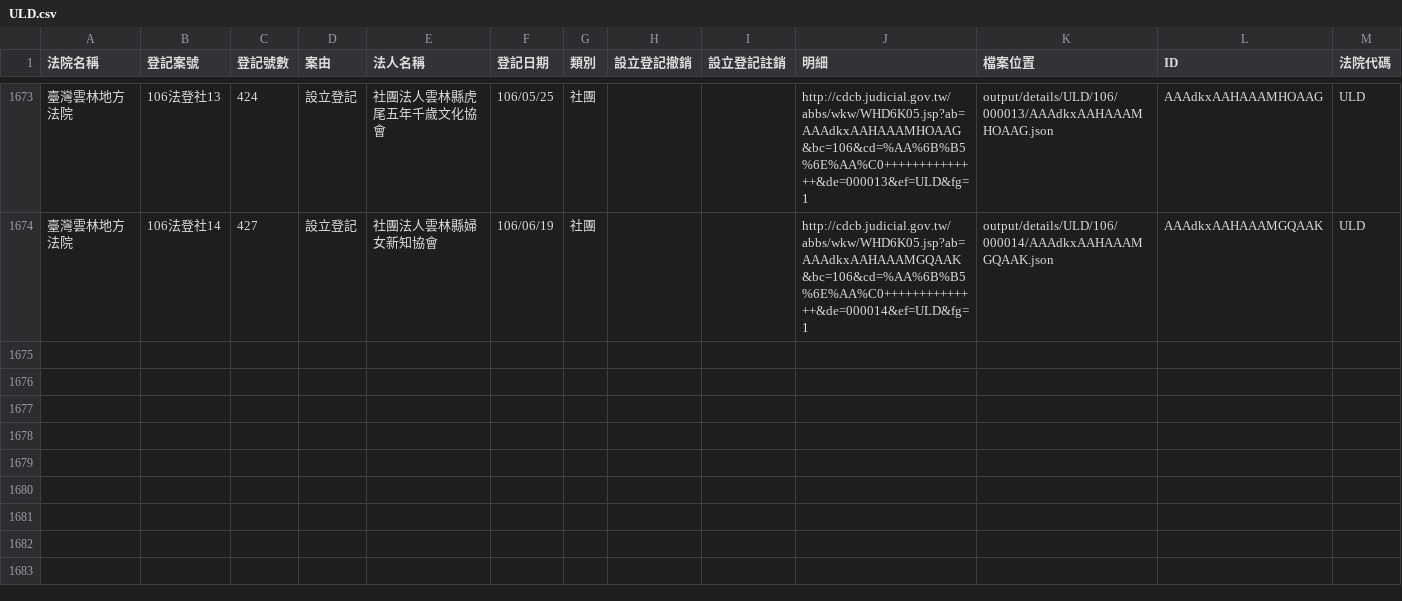
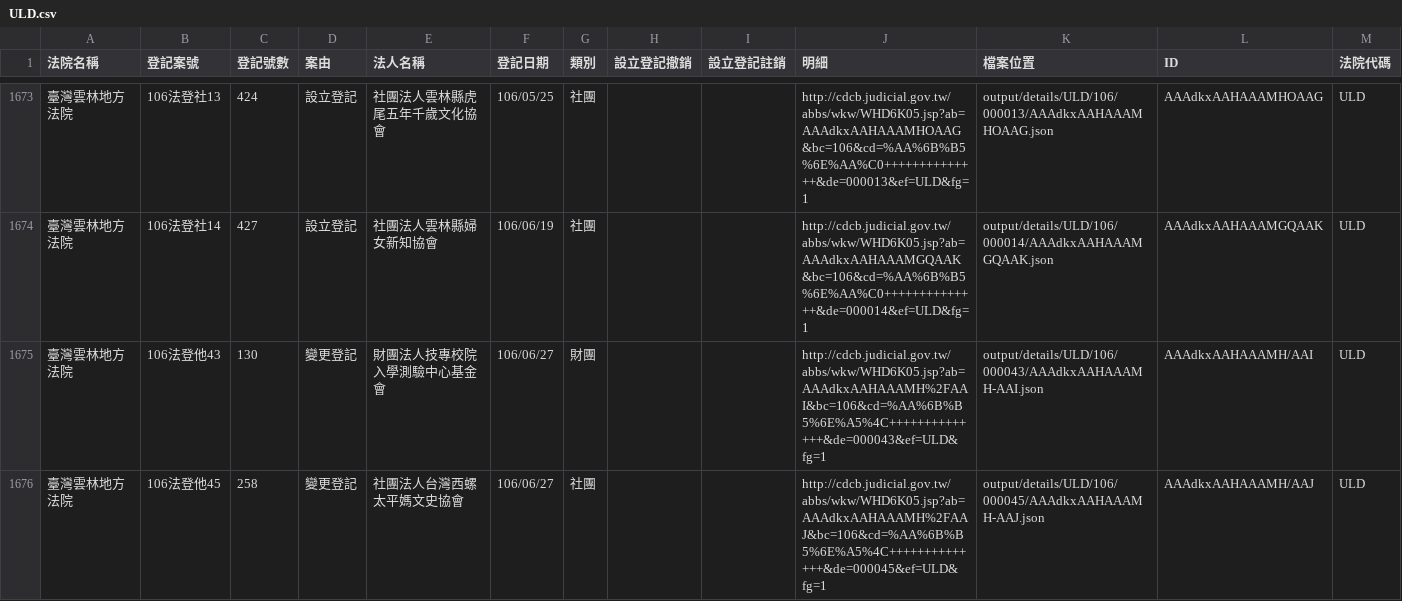
Before and after one commit to g0v/foundationtw, a CSV file: output/lists/ULD.csv, drawn as a sheet; only a part is shown, gaps mark what is left out.

Commit message:
update datasets @ 2017-06-29 02:00:01

```diff
--- a/output/lists/ULD.csv
+++ b/output/lists/ULD.csv
@@ -1674 +1674,3 @@
 臺灣雲林地方法院,106法登社14,427,設立登記,社團法人雲林縣婦女新知協會,106/06/19,社團,,,http://cdcb.judicial.gov.tw/abbs/wkw/WHD6K05.jsp?ab=AAAdkxAAHAAAMGQAAK&bc=106&cd=%AA%6B%B5%6E%AA%C0++++++++++++++&de=000014&ef=ULD&fg=1,output/details/ULD/106/000014/AAAdkxAAHAAAMGQAAK.json,AAAdkxAAHAAAMGQAAK,ULD
+臺灣雲林地方法院,106法登他43,130,變更登記,財團法人技專校院入學測驗中心基金會,106/06/27,財團,,,http://cdcb.judicial.gov.tw/abbs/wkw/WHD6K05.jsp?ab=AAAdkxAAHAAAMH%2FAAI&bc=106&cd=%AA%6B%B5%6E%A5%4C++++++++++++++&de=000043&ef=ULD&fg=1,output/details/ULD/106/000043/AAAdkxAAHAAAMH-AAI.json,AAAdkxAAHAAAMH/AAI,ULD
+臺灣雲林地方法院,106法登他45,258,變更登記,社團法人台灣西螺太平媽文史協會,106/06/27,社團,,,http://cdcb.judicial.gov.tw/abbs/wkw/WHD6K05.jsp?ab=AAAdkxAAHAAAMH%2FAAJ&bc=106&cd=%AA%6B%B5%6E%A5%4C++++++++++++++&de=000045&ef=ULD&fg=1,output/details/ULD/106/000045/AAAdkxAAHAAAMH-AAJ.json,AAAdkxAAHAAAMH/AAJ,ULD
```
Also changed, not shown: output/lists/CHD.csv, output/lists/CTD.csv, 35 other files.
